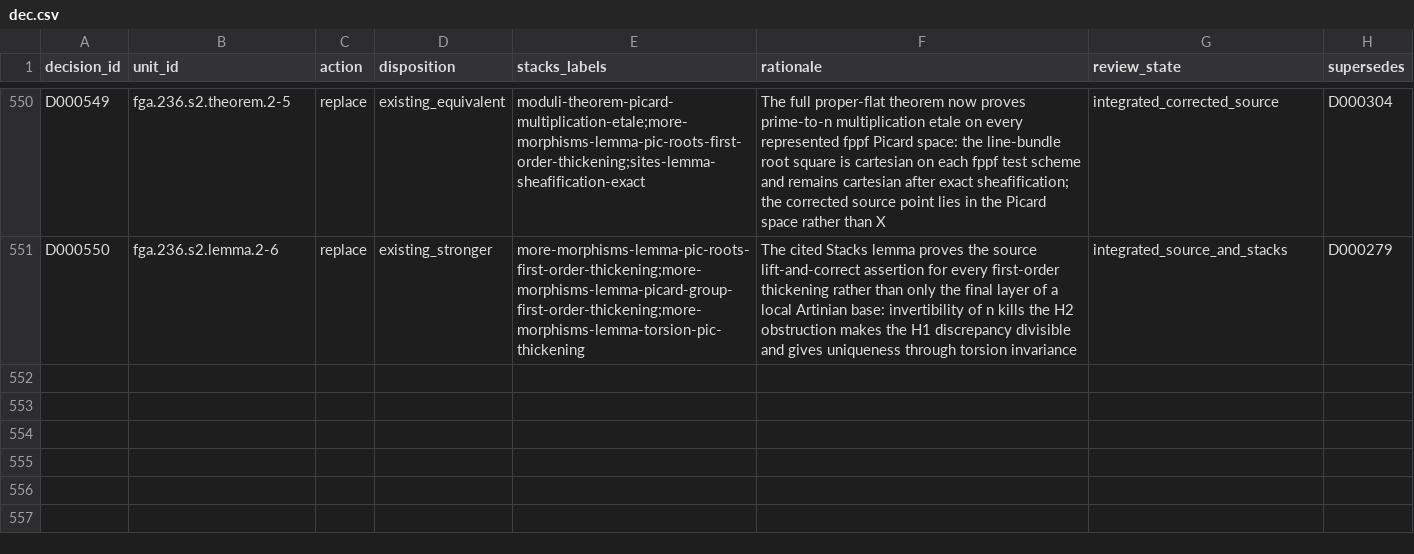
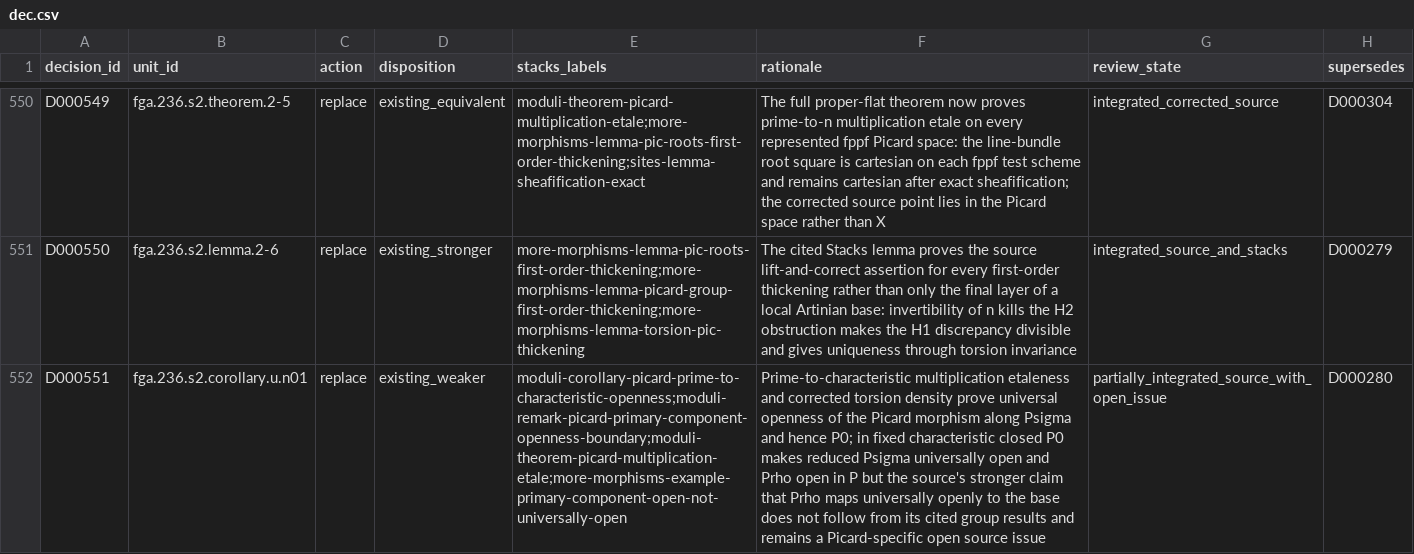
Before and after one commit to KokunoYumeto/stacks-english-ai-edition, a CSV file: fga/dec.csv, drawn as a sheet; only a part is shown, gaps mark what is left out; the diff names each change by its address in the sheet, - before the commit and + after, or states it on an @@ line.

```diff
--- a/fga/dec.csv
+++ b/fga/dec.csv
+row 552: D000551 | fga.236.s2.corollary.u.n01 | replace | existing_weaker | moduli-corollary-picard-prime-to-characteristic-openness;moduli-remark-picard-primary-component-openness-boundary;moduli-theorem-picard-multiplication-etale;more-morphisms-example-primary-component-open-not-universally-open | Prime-to-characteristic multiplication etaleness and corrected torsion density prove universal openness of the Picard morphism along Psigma and hence P0; in fixed characteristic closed P0 makes reduced Psigma universally open and Prho open in P but the source's stronger claim that Prho maps universally openly to the base does not follow from its cited group results and remains a Picard-specific open source issue | partially_integrated_source_with_open_issue | D000280
```
Also changed, not shown: fga/issues.csv, fga/map.csv, 7 other files.
